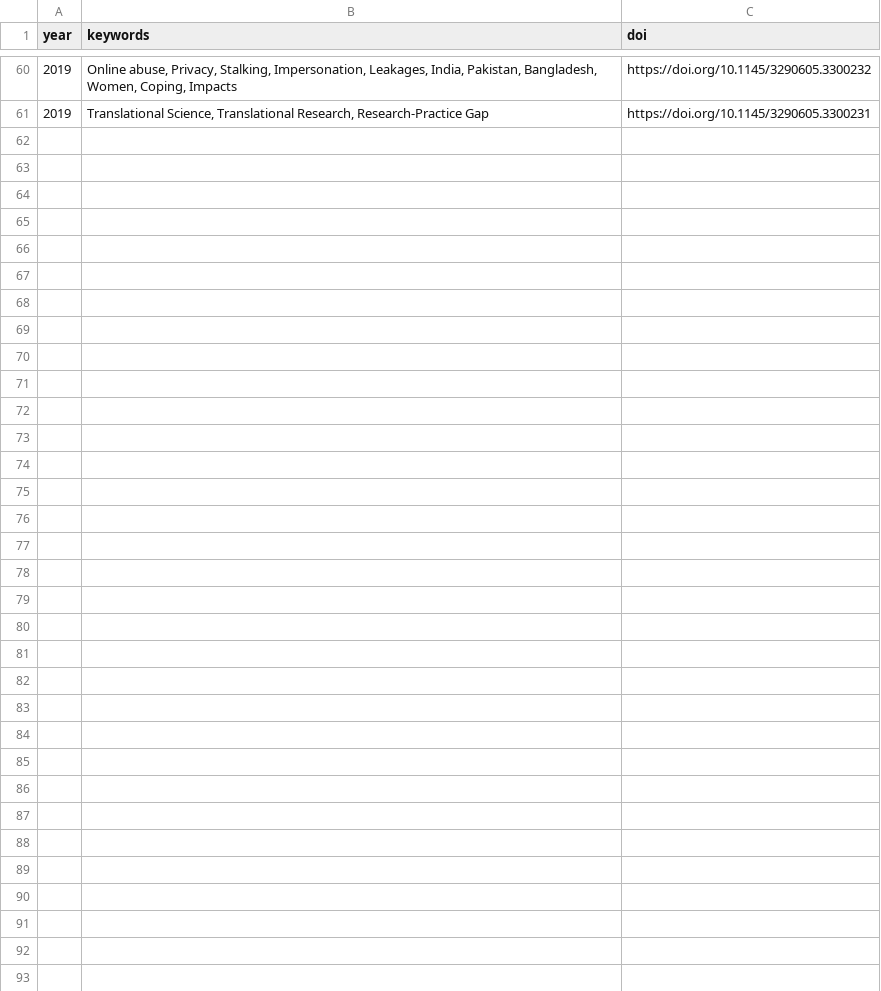
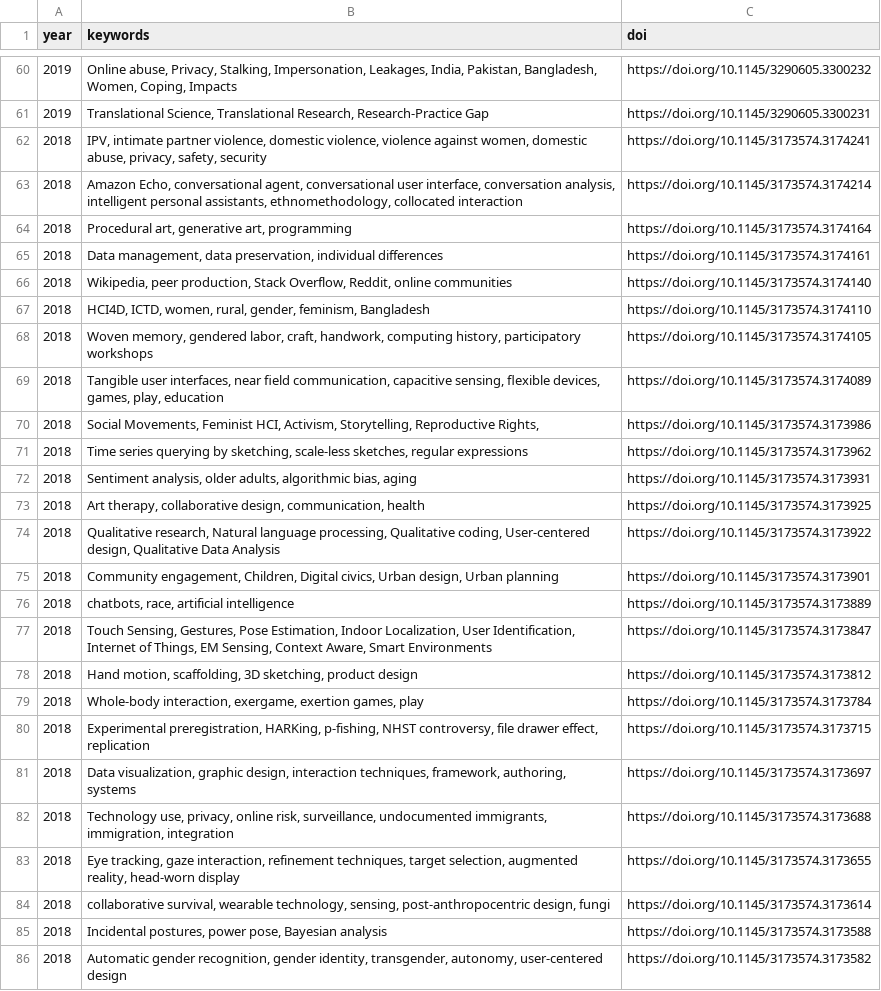
Before and after one commit to christophajohns/keywords-to-success, a CSV file: best_papers.csv, drawn as a sheet; only a part is shown, gaps mark what is left out; the diff names each change by its address in the sheet, - before the commit and + after, or states it on an @@ line.

Commit message:
Add 2018 best papers

```diff
--- a/best_papers.csv
+++ b/best_papers.csv
+row 62: 2018 | IPV, intimate partner violence, domestic violence, violence against women, domestic abuse, privacy, safety, security | https://doi.org/10.1145/3173574.3174241
+row 63: 2018 | Amazon Echo, conversational agent, conversational user interface, conversation analysis, intelligent personal assistants, ethnomethodology, collocated interaction | https://doi.org/10.1145/3173574.3174214
+row 64: 2018 | Procedural art, generative art, programming | https://doi.org/10.1145/3173574.3174164
+row 65: 2018 | Data management, data preservation, individual differences | https://doi.org/10.1145/3173574.3174161
+row 66: 2018 | Wikipedia, peer production, Stack Overflow, Reddit, online communities | https://doi.org/10.1145/3173574.3174140
+row 67: 2018 | HCI4D, ICTD, women, rural, gender, feminism, Bangladesh | https://doi.org/10.1145/3173574.3174110
+row 68: 2018 | Woven memory, gendered labor, craft, handwork, computing history, participatory workshops | https://doi.org/10.1145/3173574.3174105
+row 69: 2018 | Tangible user interfaces, near ﬁeld communication, capacitive sensing, ﬂexible devices, games, play, education | https://doi.org/10.1145/3173574.3174089
+row 70: 2018 | Social Movements, Feminist HCI, Activism, Storytelling, Reproductive Rights, | https://doi.org/10.1145/3173574.3173986
+row 71: 2018 | Time series querying by sketching, scale-less sketches, regular expressions | https://doi.org/10.1145/3173574.3173962
+row 72: 2018 | Sentiment analysis, older adults, algorithmic bias, aging | https://doi.org/10.1145/3173574.3173931
+row 73: 2018 | Art therapy, collaborative design, communication, health | https://doi.org/10.1145/3173574.3173925
+row 74: 2018 | Qualitative research, Natural language processing, Qualitative coding, User-centered design, Qualitative Data Analysis | https://doi.org/10.1145/3173574.3173922
+row 75: 2018 | Community engagement, Children, Digital civics, Urban design, Urban planning | https://doi.org/10.1145/3173574.3173901
+row 76: 2018 | chatbots, race, artificial intelligence | https://doi.org/10.1145/3173574.3173889
+row 77: 2018 | Touch Sensing, Gestures, Pose Estimation, Indoor Localization, User Identification, Internet of Things, EM Sensing, Context Aware, Smart Environments | https://doi.org/10.1145/3173574.3173847
+row 78: 2018 | Hand motion, scaffolding, 3D sketching, product design | https://doi.org/10.1145/3173574.3173812
+row 79: 2018 | Whole-body interaction, exergame, exertion games, play | https://doi.org/10.1145/3173574.3173784
+row 80: 2018 | Experimental preregistration, HARKing, p-fishing, NHST controversy, file drawer effect, replication | https://doi.org/10.1145/3173574.3173715
+row 81: 2018 | Data visualization, graphic design, interaction techniques, framework, authoring, systems | https://doi.org/10.1145/3173574.3173697
+row 82: 2018 | Technology use, privacy, online risk, surveillance, undocumented immigrants, immigration, integration | https://doi.org/10.1145/3173574.3173688
+row 83: 2018 | Eye tracking, gaze interaction, refinement techniques, target selection, augmented reality, head-worn display | https://doi.org/10.1145/3173574.3173655
+row 84: 2018 | collaborative survival, wearable technology, sensing, post-anthropocentric design, fungi | https://doi.org/10.1145/3173574.3173614
+row 85: 2018 | Incidental postures, power pose, Bayesian analysis | https://doi.org/10.1145/3173574.3173588
+row 86: 2018 | Automatic gender recognition, gender identity, transgender, autonomy, user-centered design | https://doi.org/10.1145/3173574.3173582
```
Also changed, not shown: 1 other file.
